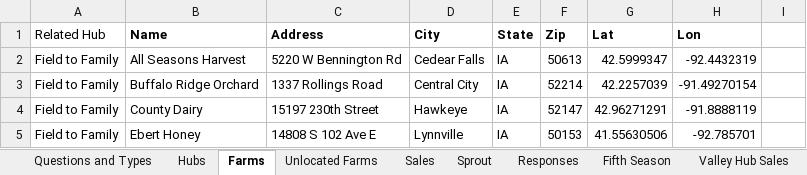
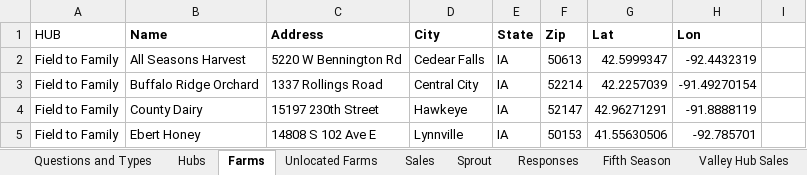
Before and after one commit to jrgroves/FoodHubs, an Excel workbook: Build/Input/Responses.xlsx, sheet Farms, drawn as a sheet; only a part is shown; values as stored, in another font and other column widths than the file's, no borders; the diff names each change by its address in the sheet, - before the commit and + after, or states it on an @@ line.

```diff
--- a/Build/Input/Responses.xlsx (sheet Farms)
+++ b/Build/Input/Responses.xlsx (sheet Farms)
-A1: Related Hub
+A1: HUB
```
Also changed, not shown: sheet Hubs, 4 other files.
